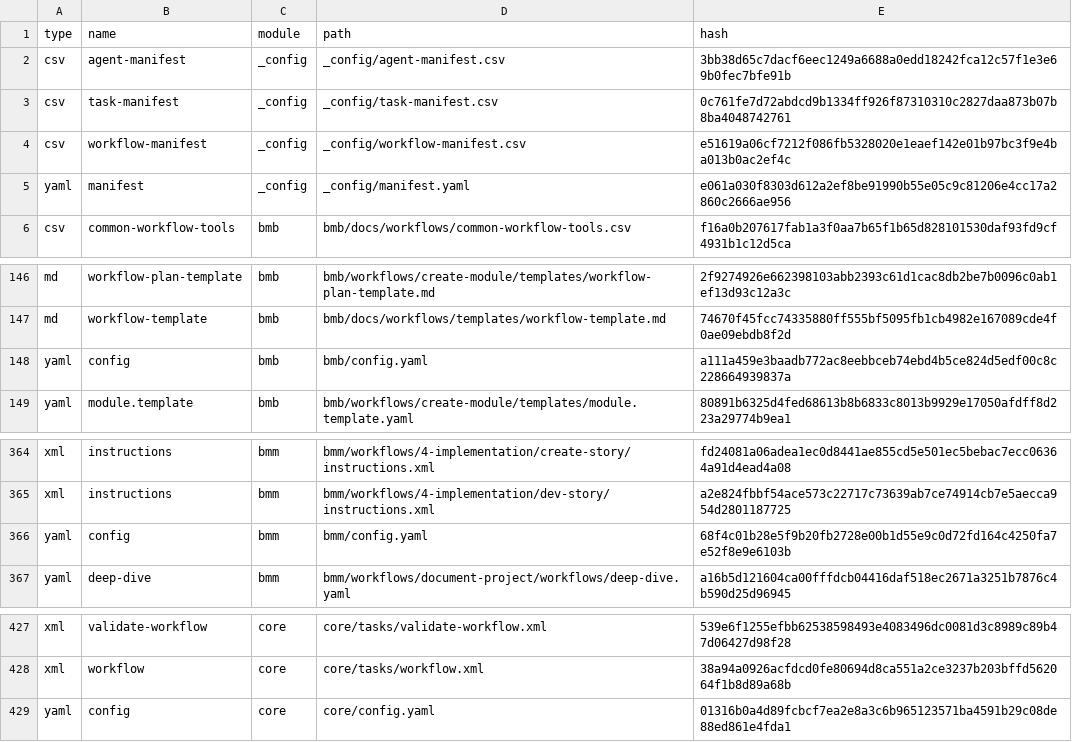
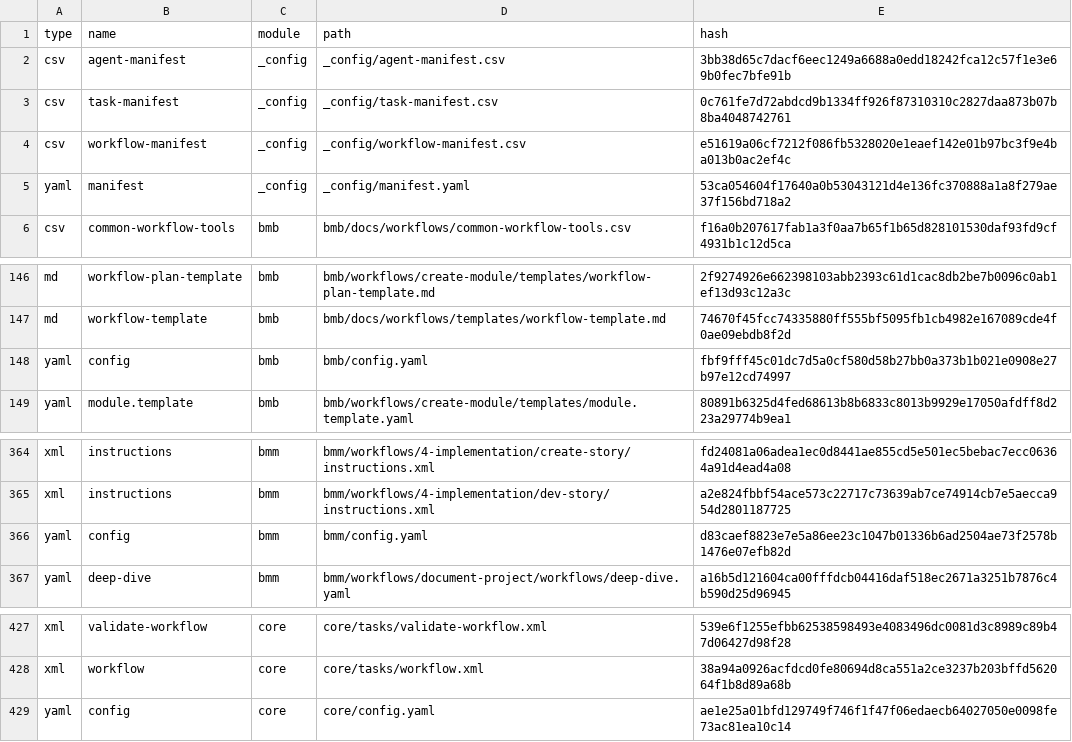
Before and after one commit to mouse9527/nearclip, a CSV file: _bmad/_config/files-manifest.csv, drawn as a sheet; only a part is shown, gaps mark what is left out.

```diff
--- a/_bmad/_config/files-manifest.csv
+++ b/_bmad/_config/files-manifest.csv
@@ -4,3 +4,3 @@ type,name,module,path,hash
 "csv","workflow-manifest","_config","_config/workflow-manifest.csv","e51619a06cf7212f086fb5328020e1eaef142e01b97bc3f9e4ba013b0ac2ef4c"
-"yaml","manifest","_config","_config/manifest.yaml","e061a030f8303d612a2ef8be91990b55e05c9c81206e4cc17a2860c2666ae956"
+"yaml","manifest","_config","_config/manifest.yaml","53ca054604f17640a0b53043121d4e136fc370888a1a8f279ae37f156bd718a2"
 "csv","common-workflow-tools","bmb","bmb/docs/workflows/common-workflow-tools.csv","f16a0b207617fab1a3f0aa7b65f1b65d828101530daf93fd9cf4931b1c12d5ca"
@@ -147,3 +147,3 @@ type,name,module,path,hash
 "md","workflow-template","bmb","bmb/docs/workflows/templates/workflow-template.md","74670f45fcc74335880ff555bf5095fb1cb4982e167089cde4f0ae09ebdb8f2d"
-"yaml","config","bmb","bmb/config.yaml","a111a459e3baadb772ac8eebbceb74ebd4b5ce824d5edf00c8c228664939837a"
+"yaml","config","bmb","bmb/config.yaml","fbf9fff45c01dc7d5a0cf580d58b27bb0a373b1b021e0908e27b97e12cd74997"
 "yaml","module.template","bmb","bmb/workflows/create-module/templates/module.template.yaml","80891b6325d4fed68613b8b6833c8013b9929e17050afdff8d223a29774b9ea1"
@@ -365,3 +365,3 @@ type,name,module,path,hash
 "xml","instructions","bmm","bmm/workflows/4-implementation/dev-story/instructions.xml","a2e824fbbf54ace573c22717c73639ab7ce74914cb7e5aecca954d2801187725"
-"yaml","config","bmm","bmm/config.yaml","68f4c01b28e5f9b20fb2728e00b1d55e9c0d72fd164c4250fa7e52f8e9e6103b"
+"yaml","config","bmm","bmm/config.yaml","d83caef8823e7e5a86ee23c1047b01336b6ad2504ae73f2578b1476e07efb82d"
 "yaml","deep-dive","bmm","bmm/workflows/document-project/workflows/deep-dive.yaml","a16b5d121604ca00fffdcb04416daf518ec2671a3251b7876c4b590d25d96945"
@@ -428,2 +428,2 @@ type,name,module,path,hash
 "xml","workflow","core","core/tasks/workflow.xml","38a94a0926acfdcd0fe80694d8ca551a2ce3237b203bffd562064f1b8d89a68b"
-"yaml","config","core","core/config.yaml","01316b0a4d89fcbcf7ea2e8a3c6b965123571ba4591b29c08de88ed861e4fda1"
+"yaml","config","core","core/config.yaml","ae1e25a01bfd129749f746f1f47f06edaecb64027050e0098fe73ac81ea10c14"
```
Also changed, not shown: 15 other files.
